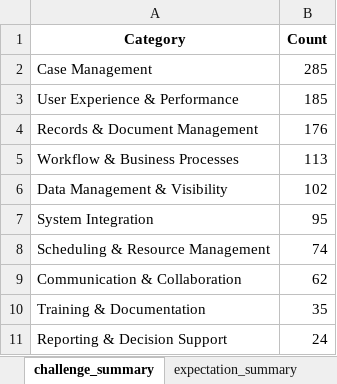
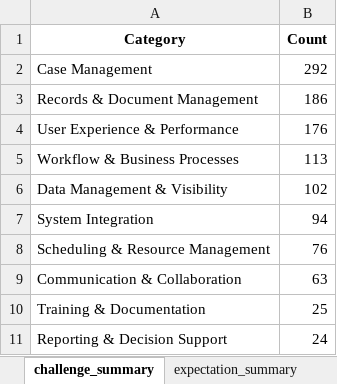
Before and after one commit to lilswapnil/IPS, an Excel workbook: output/processed/category_summary.xlsx, sheet challenge_summary, drawn as a sheet; values as stored, in another font and other column widths than the file's, no borders; removed rows and columns are numbered as before the commit, all else as after; the diff names each change by its address in the sheet, - before the commit and + after, or states it on an @@ line.

```diff
--- a/output/processed/category_summary.xlsx (sheet challenge_summary)
+++ b/output/processed/category_summary.xlsx (sheet challenge_summary)
-B2 (Count): 285
+B2 (Count): 292
-row 3: User Experience & Performance | 185
-B3 (Count): 176
+B3 (Count): 186
+row 4: User Experience & Performance | 176
-B7 (Count): 95
+B7 (Count): 94
-B8 (Count): 74
+B8 (Count): 76
-B9 (Count): 62
+B9 (Count): 63
-B10 (Count): 35
+B10 (Count): 25
```
Also changed, not shown: sheet categorized_challenges, sheet categorized_expectations, sheet IPS_likes, sheet expectation_summary, 37 other files.
